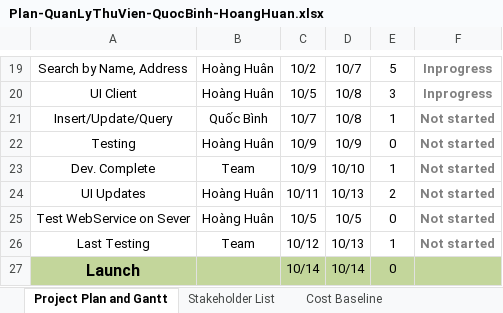
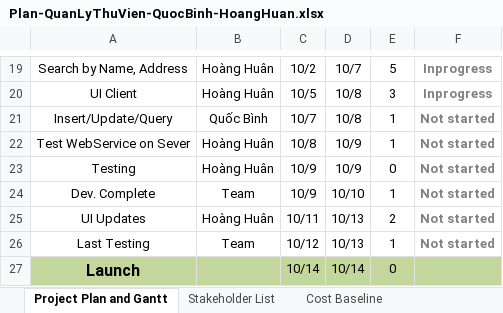
Before and after one commit to ungdungdoan/Qu-nl-Video, an Excel workbook: Plan-QuanLyThuVien-QuocBinh-HoangHuan.xlsx, sheet Project Plan and Gantt, drawn as a sheet; only a part is shown, gaps mark what is left out; values as stored, in another font and other column widths than the file's, no borders; charts and pictures not drawn; removed rows and columns are numbered as before the commit, all else as after; the diff names each change by its address in the sheet, - before the commit and + after, or states it on an @@ line.

Commit message:
Update Plan 7/10

```diff
--- a/Plan-QuanLyThuVien-QuocBinh-HoangHuan.xlsx (sheet Project Plan and Gantt)
+++ b/Plan-QuanLyThuVien-QuocBinh-HoangHuan.xlsx (sheet Project Plan and Gantt)
+row 22: Test WebService on Sever | Hoàng Huân | 10/8 | 10/9 | 1 | Not started
-row 25: Test WebService on Sever | Hoàng Huân | 10/5 | 10/5 | 0 | Not started
```
Also changed, not shown: formulas that keep their value, charts or pictures, 1 other file.
